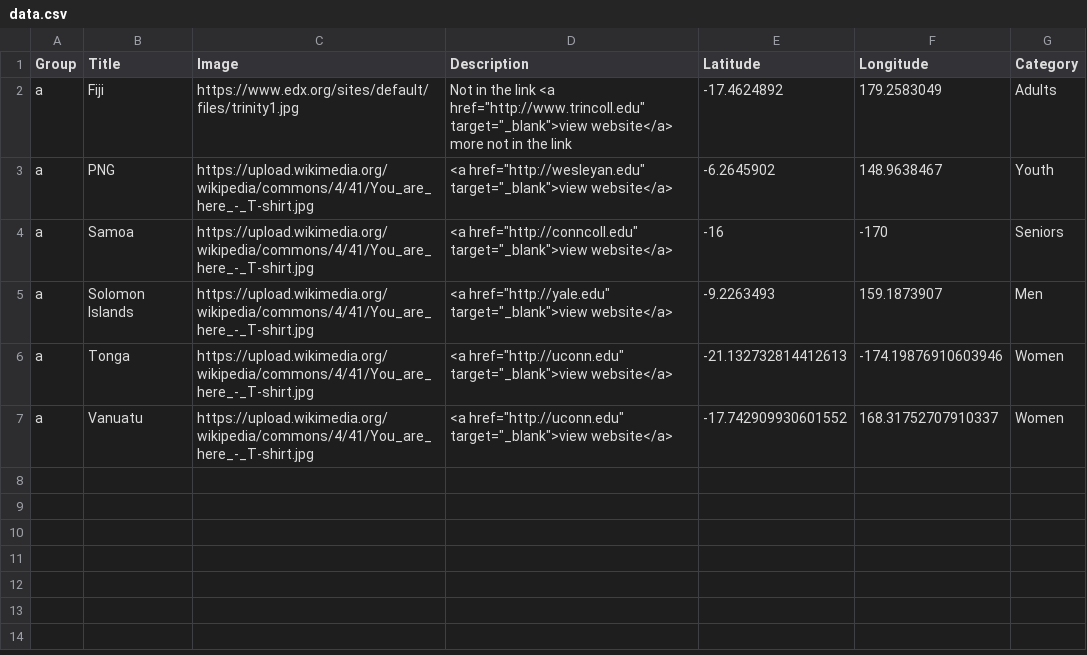
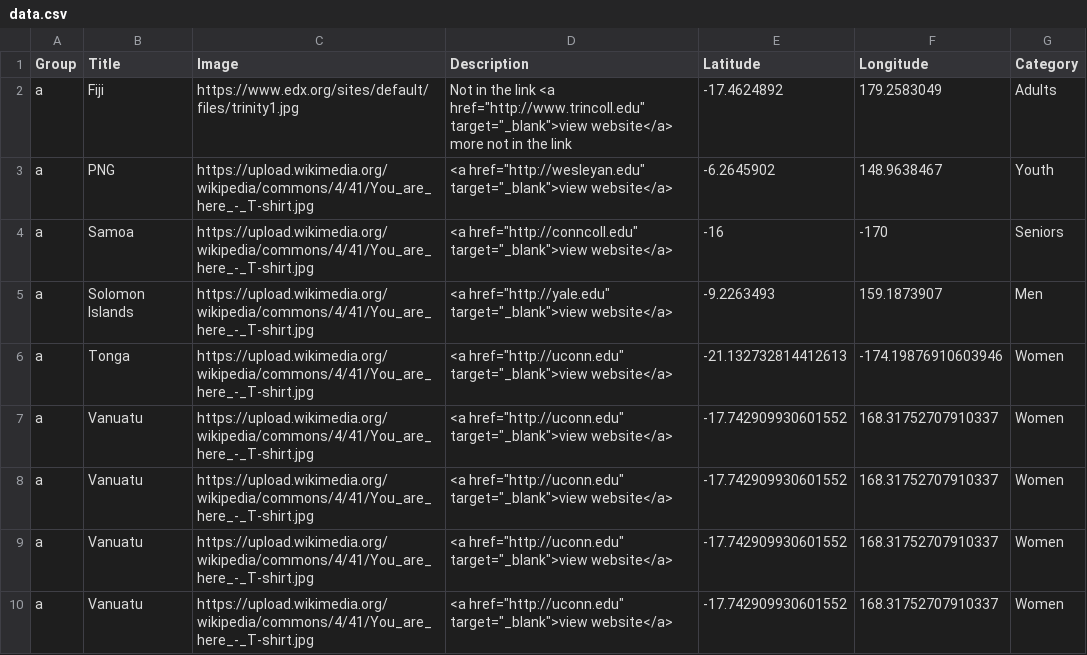
Before and after one commit to arthurdoyle1/testdemo1, a CSV file: data.csv, drawn as a sheet.

Commit message:
Update data.csv

```diff
--- a/data.csv
+++ b/data.csv
@@ -7 +7,4 @@ a,Tonga,https://upload.wikimedia.org/wikipedia/commons/4/41/You_are_here_-_T-shi
 a,Vanuatu,https://upload.wikimedia.org/wikipedia/commons/4/41/You_are_here_-_T-shirt.jpg,"<a href=""http://uconn.edu"" target=""_blank"">view website</a>",-17.742909930601552,168.31752707910337,Women
+a,Vanuatu,https://upload.wikimedia.org/wikipedia/commons/4/41/You_are_here_-_T-shirt.jpg,"<a href=""http://uconn.edu"" target=""_blank"">view website</a>",-17.742909930601552,168.31752707910337,Women
+a,Vanuatu,https://upload.wikimedia.org/wikipedia/commons/4/41/You_are_here_-_T-shirt.jpg,"<a href=""http://uconn.edu"" target=""_blank"">view website</a>",-17.742909930601552,168.31752707910337,Women
+a,Vanuatu,https://upload.wikimedia.org/wikipedia/commons/4/41/You_are_here_-_T-shirt.jpg,"<a href=""http://uconn.edu"" target=""_blank"">view website</a>",-17.742909930601552,168.31752707910337,Women
```
